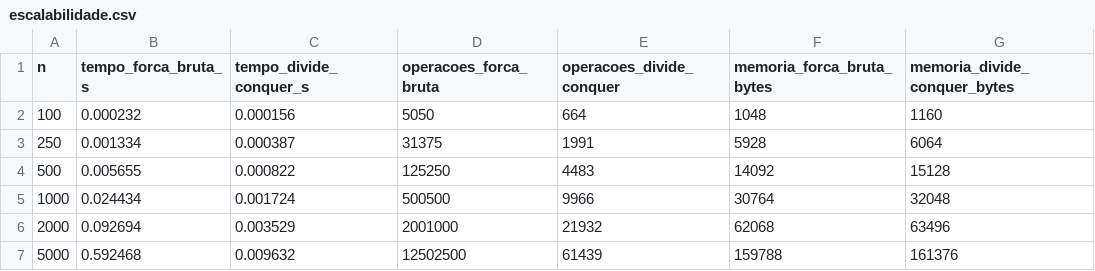
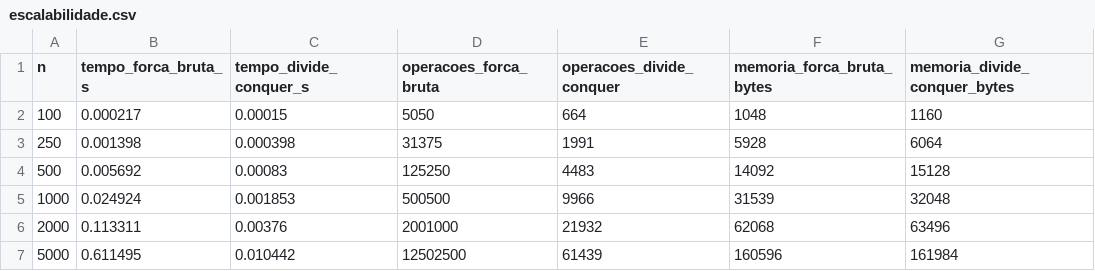
Before and after one commit to Thomas-Sievers/CP4-Dynamic, a CSV file: data/escalabilidade.csv, drawn as a sheet.

```diff
--- a/data/escalabilidade.csv
+++ b/data/escalabilidade.csv
@@ -1,7 +1,7 @@
 n,tempo_forca_bruta_s,tempo_divide_conquer_s,operacoes_forca_bruta,operacoes_divide_conquer,memoria_forca_bruta_bytes,memoria_divide_conquer_bytes
-100,0.000232,0.000156,5050,664,1048,1160
-250,0.001334,0.000387,31375,1991,5928,6064
-500,0.005655,0.000822,125250,4483,14092,15128
-1000,0.024434,0.001724,500500,9966,30764,32048
-2000,0.092694,0.003529,2001000,21932,62068,63496
-5000,0.592468,0.009632,12502500,61439,159788,161376
+100,0.000217,0.00015,5050,664,1048,1160
+250,0.001398,0.000398,31375,1991,5928,6064
+500,0.005692,0.00083,125250,4483,14092,15128
+1000,0.024924,0.001853,500500,9966,31539,32048
+2000,0.113311,0.00376,2001000,21932,62068,63496
+5000,0.611495,0.010442,12502500,61439,160596,161984
```
Also changed, not shown: 2 other files.
